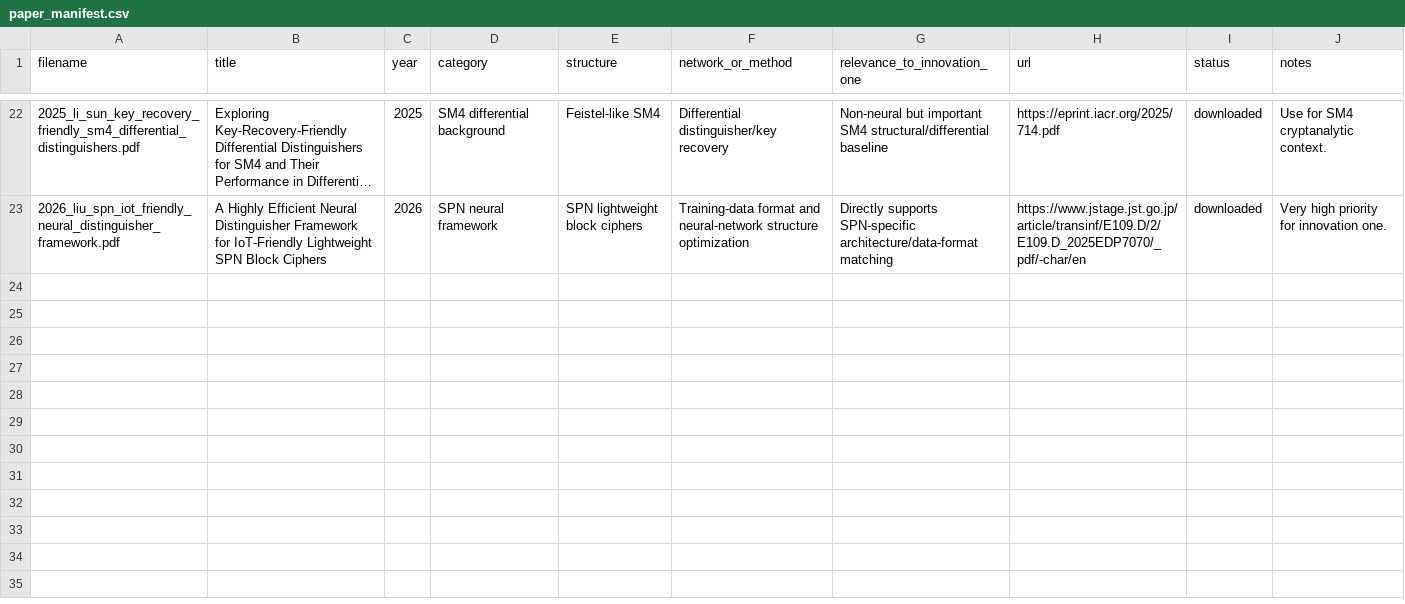
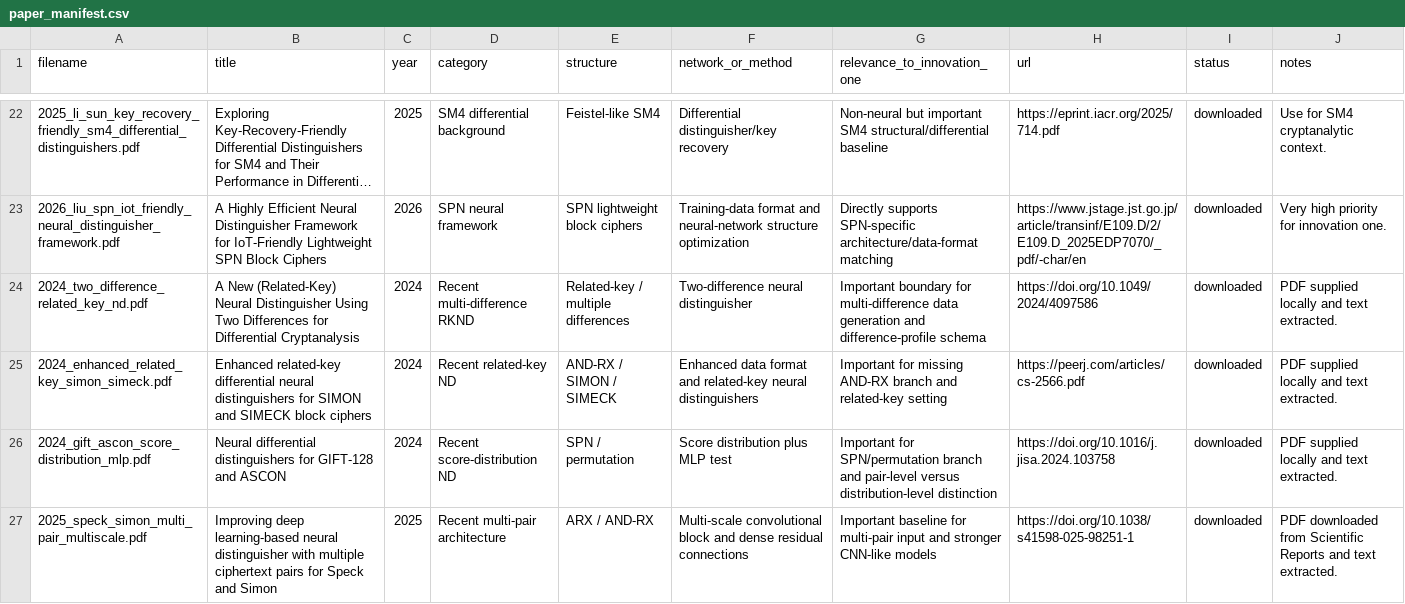
Before and after one commit to swordfate3/blockcipher-structure-adaptive-nd, a CSV file: papers/innovation_one/sources/paper_manifest.csv, drawn as a sheet; only a part is shown, gaps mark what is left out; long unchanged cells end in …; the diff covers the shown part only; the diff names each change by its address in the sheet, - before the commit and + after, or states it on an @@ line.

```diff
--- a/papers/innovation_one/sources/paper_manifest.csv
+++ b/papers/innovation_one/sources/paper_manifest.csv
+row 24: 2024_two_difference_related_key_nd.pdf | A New (Related-Key) Neural Distinguisher Using Two Differences for Differential Cryptanalysis | 2024 | Recent multi-difference RKND | Related-key / multiple differences | Two-difference neural distinguisher | Important boundary for multi-difference data generation and difference-profile schema | https://doi.org/10.1049/2024/4097586 | downloaded | PDF supplied locally and text extracted.
+row 25: 2024_enhanced_related_key_simon_simeck.pdf | Enhanced related-key differential neural distinguishers for SIMON and SIMECK block ciphers | 2024 | Recent related-key ND | AND-RX / SIMON / SIMECK | Enhanced data format and related-key neural distinguishers | Important for missing AND-RX branch and related-key setting | https://peerj.com/articles/cs-2566.pdf | downloaded | PDF supplied locally and text extracted.
+row 26: 2024_gift_ascon_score_distribution_mlp.pdf | Neural differential distinguishers for GIFT-128 and ASCON | 2024 | Recent score-distribution ND | SPN / permutation | Score distribution plus MLP test | Important for SPN/permutation branch and pair-level versus distribution-level distinction | https://doi.org/10.1016/j.jisa.2024.103758 | downloaded | PDF supplied locally and text extracted.
+row 27: 2025_speck_simon_multi_pair_multiscale.pdf | Improving deep learning-based neural distinguisher with multiple ciphertext pairs for Speck and Simon | 2025 | Recent multi-pair architecture | ARX / AND-RX | Multi-scale convolutional block and dense residual connections | Important baseline for multi-pair input and stronger CNN-like models | https://doi.org/10.1038/s41598-025-98251-1 | downloaded | PDF downloaded from Scientific Reports and text extracted.
```
Also changed, not shown: 4 added rows elsewhere in this file, 24 other files.
